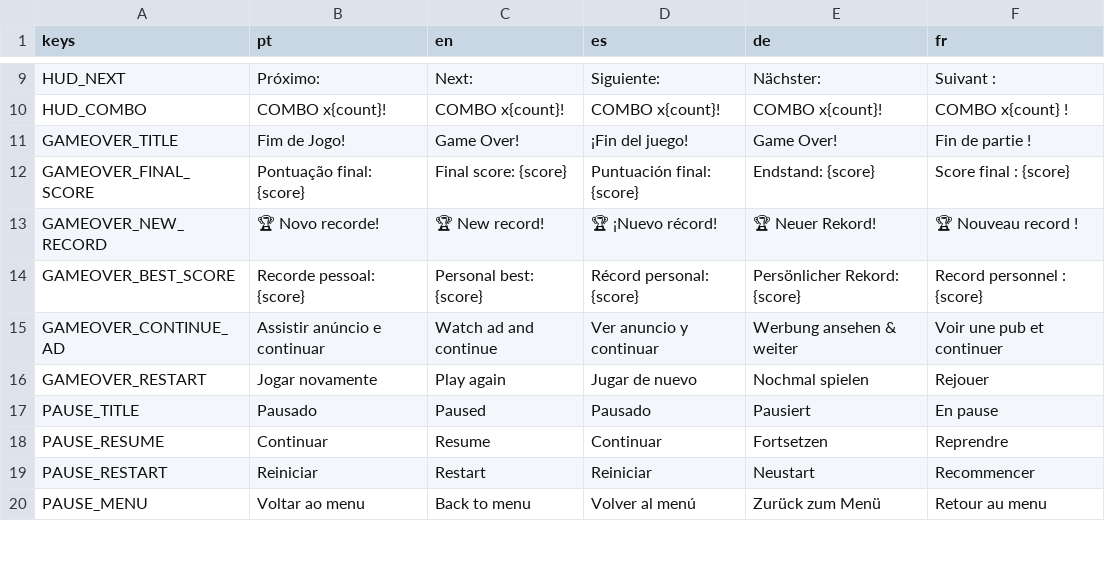
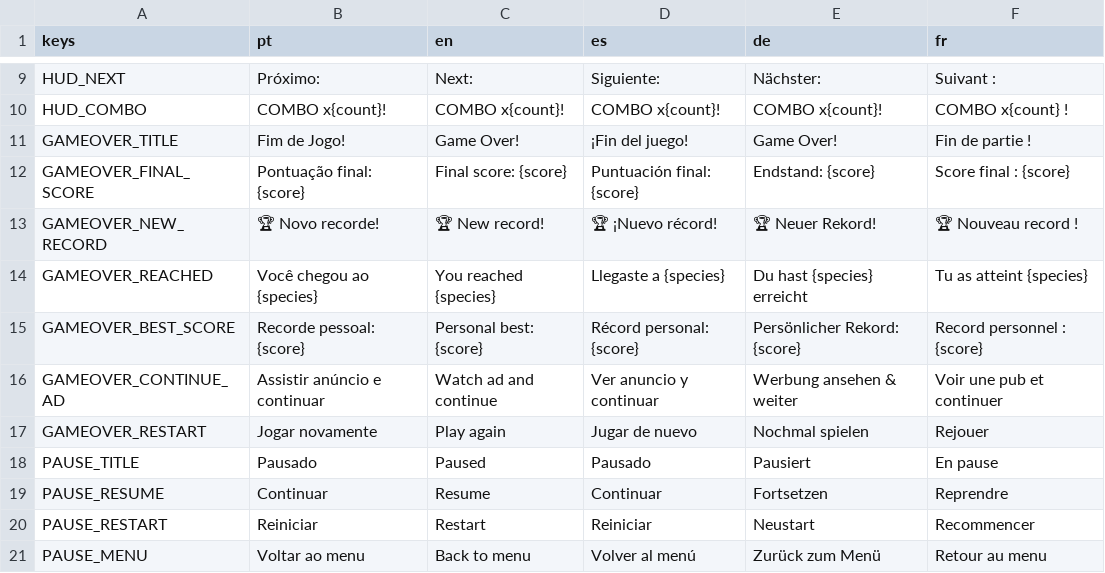
Before and after one commit to PedroHBGuimaraes/dino-merge, a CSV file: translations.csv, drawn as a sheet; only a part is shown, gaps mark what is left out.

```diff
--- a/translations.csv
+++ b/translations.csv
@@ -13,2 +13,3 @@ GAMEOVER_FINAL_SCORE,"Pontuação final: {score}","Final score: {score}","Puntua
 GAMEOVER_NEW_RECORD,"🏆 Novo recorde!","🏆 New record!","🏆 ¡Nuevo récord!","🏆 Neuer Rekord!","🏆 Nouveau record !"
+GAMEOVER_REACHED,"Você chegou ao {species}","You reached {species}","Llegaste a {species}","Du hast {species} erreicht","Tu as atteint {species}"
 GAMEOVER_BEST_SCORE,"Recorde pessoal: {score}","Personal best: {score}","Récord personal: {score}","Persönlicher Rekord: {score}","Record personnel : {score}"
```
Also changed, not shown: 13 other files.
